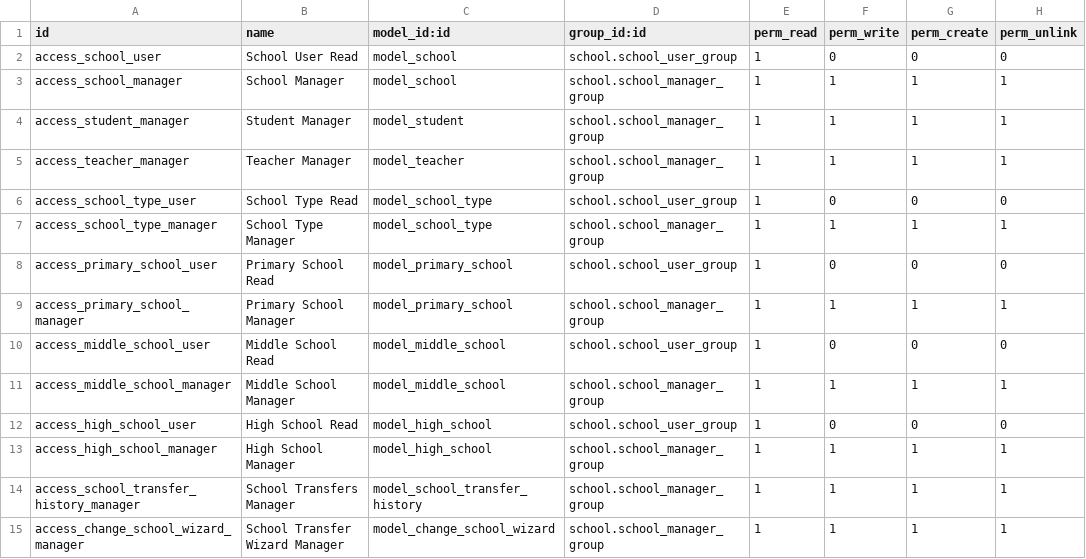
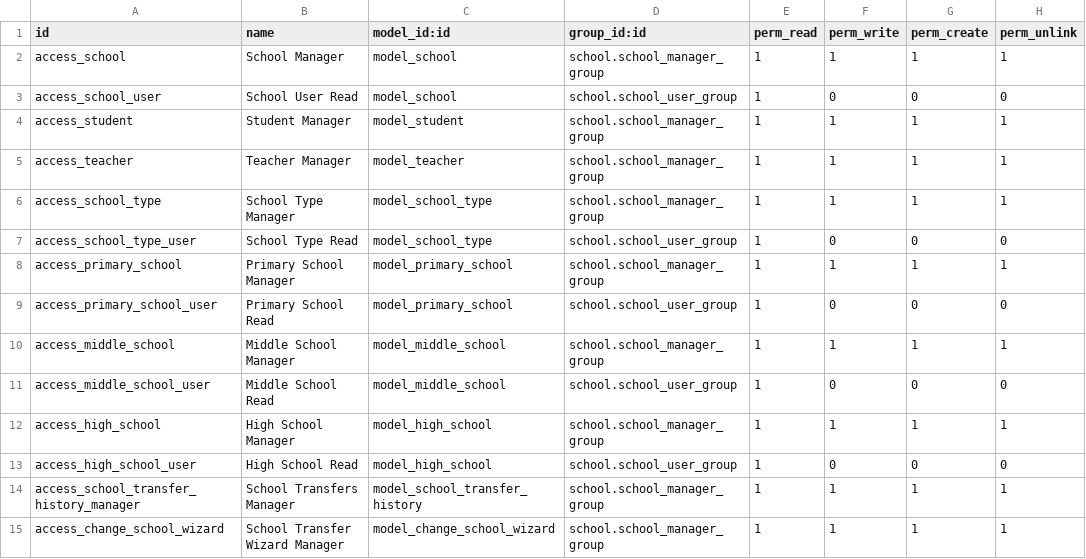
Before and after one commit to 0fatma5/school-, a CSV file: school/security/ir.model.access.csv, drawn as a sheet.

Commit message:
Preserve legacy ACL XML IDs so Odoo upgrades revoke old unrestricted rights

```diff
--- a/school/security/ir.model.access.csv
+++ b/school/security/ir.model.access.csv
@@ -1,15 +1,15 @@
 id,name,model_id:id,group_id:id,perm_read,perm_write,perm_create,perm_unlink
+access_school,School Manager,model_school,school.school_manager_group,1,1,1,1
 access_school_user,School User Read,model_school,school.school_user_group,1,0,0,0
-access_school_manager,School Manager,model_school,school.school_manager_group,1,1,1,1
-access_student_manager,Student Manager,model_student,school.school_manager_group,1,1,1,1
-access_teacher_manager,Teacher Manager,model_teacher,school.school_manager_group,1,1,1,1
+access_student,Student Manager,model_student,school.school_manager_group,1,1,1,1
+access_teacher,Teacher Manager,model_teacher,school.school_manager_group,1,1,1,1
+access_school_type,School Type Manager,model_school_type,school.school_manager_group,1,1,1,1
 access_school_type_user,School Type Read,model_school_type,school.school_user_group,1,0,0,0
-access_school_type_manager,School Type Manager,model_school_type,school.school_manager_group,1,1,1,1
+access_primary_school,Primary School Manager,model_primary_school,school.school_manager_group,1,1,1,1
 access_primary_school_user,Primary School Read,model_primary_school,school.school_user_group,1,0,0,0
-access_primary_school_manager,Primary School Manager,model_primary_school,school.school_manager_group,1,1,1,1
+access_middle_school,Middle School Manager,model_middle_school,school.school_manager_group,1,1,1,1
 access_middle_school_user,Middle School Read,model_middle_school,school.school_user_group,1,0,0,0
-access_middle_school_manager,Middle School Manager,model_middle_school,school.school_manager_group,1,1,1,1
+access_high_school,High School Manager,model_high_school,school.school_manager_group,1,1,1,1
 access_high_school_user,High School Read,model_high_school,school.school_user_group,1,0,0,0
-access_high_school_manager,High School Manager,model_high_school,school.school_manager_group,1,1,1,1
 access_school_transfer_history_manager,School Transfers Manager,model_school_transfer_history,school.school_manager_group,1,1,1,1
-access_change_school_wizard_manager,School Transfer Wizard Manager,model_change_school_wizard,school.school_manager_group,1,1,1,1
+access_change_school_wizard,School Transfer Wizard Manager,model_change_school_wizard,school.school_manager_group,1,1,1,1
```
